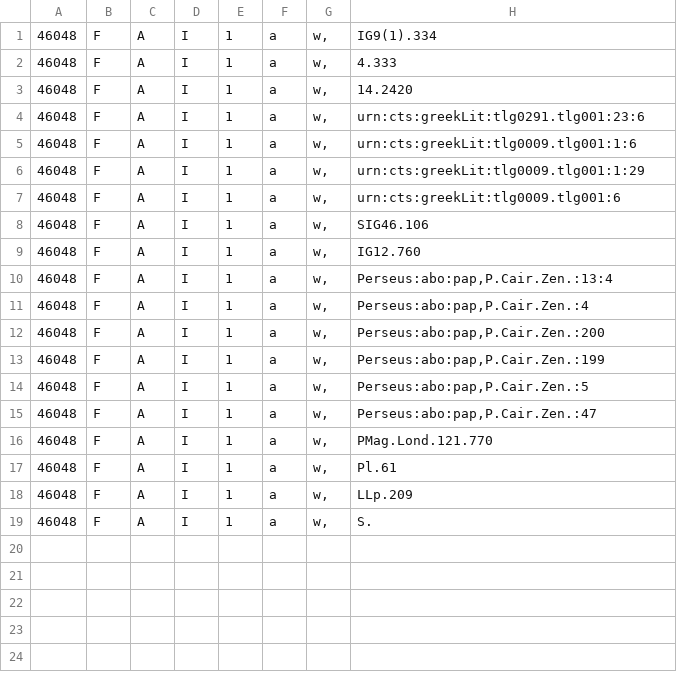
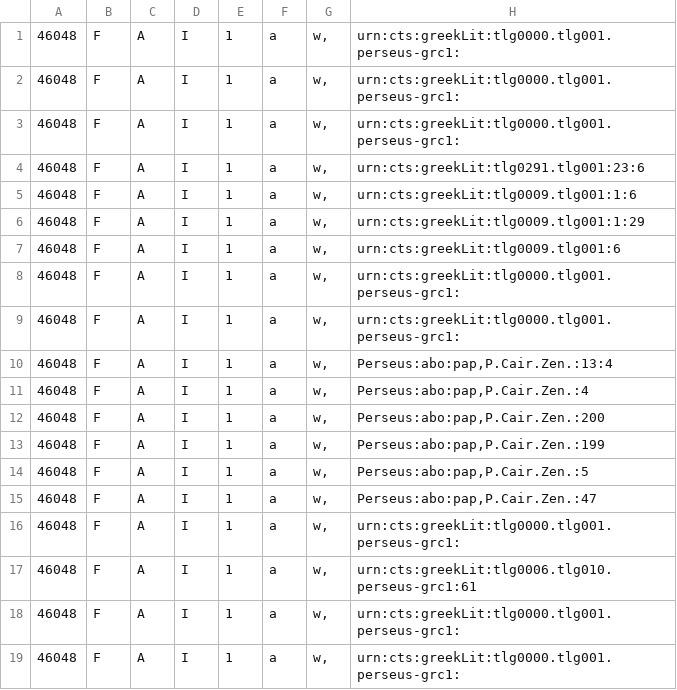
Before and after one commit to mercelisw/Databank_LSJ, a CSV file: LSJ_output/LSJ_6.csv, drawn as a sheet.

```diff
--- a/LSJ_output/LSJ_6.csv
+++ b/LSJ_output/LSJ_6.csv
@@ -1,4 +1,4 @@
-46048	Ϝ	A	I	1	a	w,	IG9(1).334
-46048	Ϝ	A	I	1	a	w,	4.333
-46048	Ϝ	A	I	1	a	w,	14.2420
+46048	Ϝ	A	I	1	a	w,	urn:cts:greekLit:tlg0000.tlg001.perseus-grc1:
+46048	Ϝ	A	I	1	a	w,	urn:cts:greekLit:tlg0000.tlg001.perseus-grc1:
+46048	Ϝ	A	I	1	a	w,	urn:cts:greekLit:tlg0000.tlg001.perseus-grc1:
 46048	Ϝ	A	I	1	a	w,	urn:cts:greekLit:tlg0291.tlg001:23:6
@@ -7,4 +7,4 @@
 46048	Ϝ	A	I	1	a	w,	urn:cts:greekLit:tlg0009.tlg001:6
-46048	Ϝ	A	I	1	a	w,	SIG46.106
-46048	Ϝ	A	I	1	a	w,	IG12.760
+46048	Ϝ	A	I	1	a	w,	urn:cts:greekLit:tlg0000.tlg001.perseus-grc1:
+46048	Ϝ	A	I	1	a	w,	urn:cts:greekLit:tlg0000.tlg001.perseus-grc1:
 46048	Ϝ	A	I	1	a	w,	Perseus:abo:pap,P.Cair.Zen.:13:4
@@ -15,5 +15,5 @@
 46048	Ϝ	A	I	1	a	w,	Perseus:abo:pap,P.Cair.Zen.:47
-46048	Ϝ	A	I	1	a	w,	PMag.Lond.121.770
-46048	Ϝ	A	I	1	a	w,	Pl.61
-46048	Ϝ	A	I	1	a	w,	LLp.209
-46048	Ϝ	A	I	1	a	w,	S.
+46048	Ϝ	A	I	1	a	w,	urn:cts:greekLit:tlg0000.tlg001.perseus-grc1:
+46048	Ϝ	A	I	1	a	w,	urn:cts:greekLit:tlg0006.tlg010.perseus-grc1:61
+46048	Ϝ	A	I	1	a	w,	urn:cts:greekLit:tlg0000.tlg001.perseus-grc1:
+46048	Ϝ	A	I	1	a	w,	urn:cts:greekLit:tlg0000.tlg001.perseus-grc1:
```
Also changed, not shown: 22 other files.
